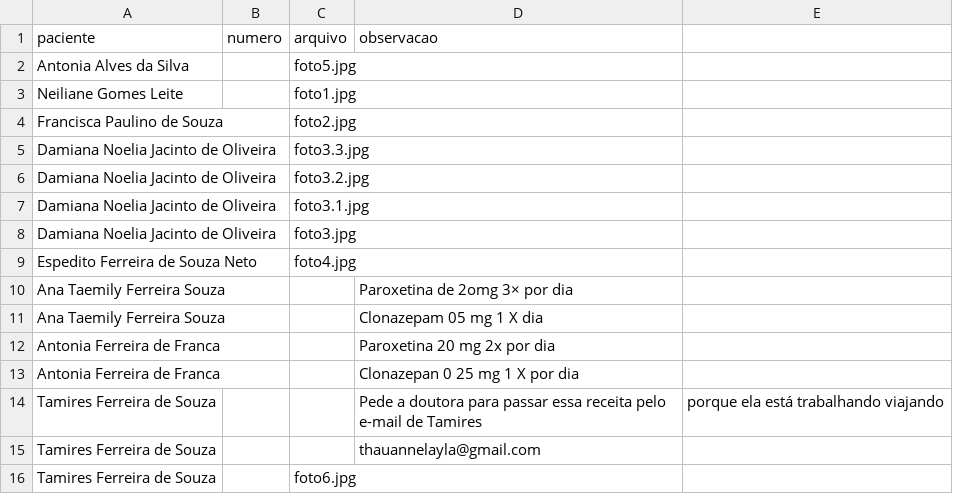
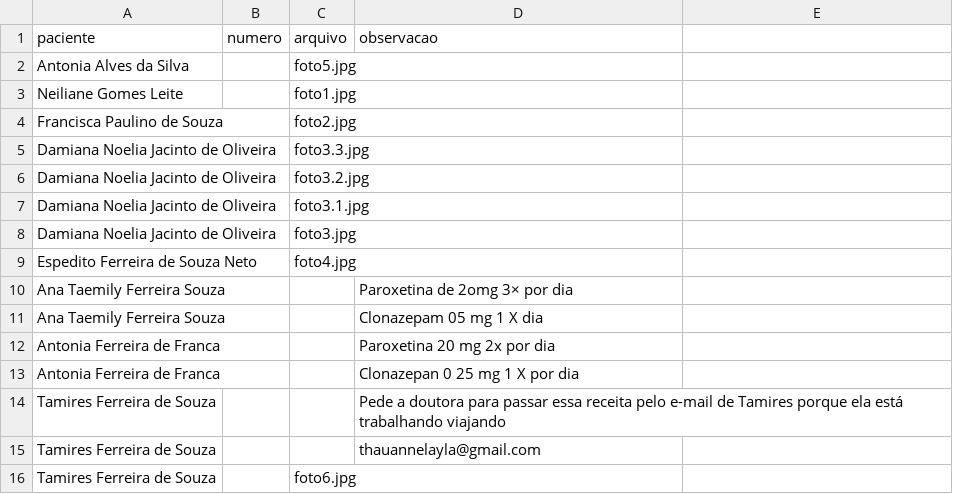
Before and after one commit to psfaltiplano/psfaltiplano, a CSV file: images/pacientes.csv, drawn as a sheet.

Commit message:
Update pacientes.csv

```diff
--- a/images/pacientes.csv
+++ b/images/pacientes.csv
@@ -13,3 +13,3 @@ Antonia Ferreira de Franca,,,Paroxetina 20 mg 2x por dia
 Antonia Ferreira de Franca,,,Clonazepan 0 25 mg 1 X por dia
-Tamires Ferreira de Souza,,,Pede a doutora para passar essa receita pelo e-mail de Tamires, porque ela está trabalhando viajando
+Tamires Ferreira de Souza,,,Pede a doutora para passar essa receita pelo e-mail de Tamires porque ela está trabalhando viajando
 Tamires Ferreira de Souza,,,thauannelayla@gmail.com
```
